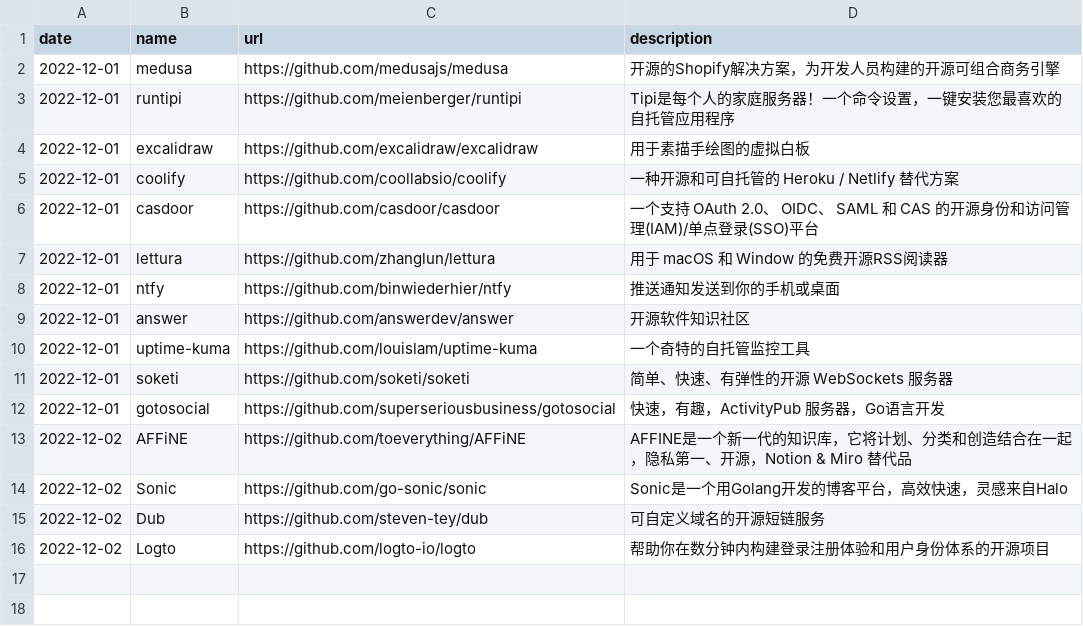
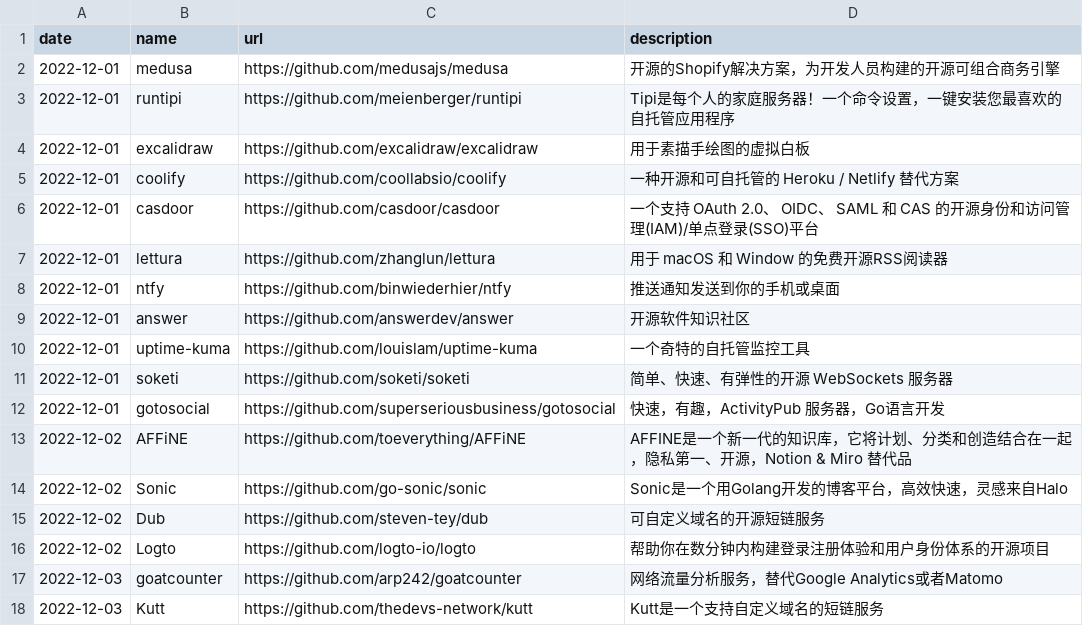
Before and after one commit to AmazingOpenSource/amazingopensource.github.io, a CSV file: repositories.csv, drawn as a sheet.

Commit message:
Update repositories.csv

```diff
--- a/repositories.csv
+++ b/repositories.csv
@@ -16 +16,3 @@ date,name,url,description
 2022-12-02,Logto,https://github.com/logto-io/logto,帮助你在数分钟内构建登录注册体验和用户身份体系的开源项目
+2022-12-03,goatcounter,https://github.com/arp242/goatcounter,网络流量分析服务，替代Google Analytics或者Matomo
+2022-12-03,Kutt,https://github.com/thedevs-network/kutt,Kutt是一个支持自定义域名的短链服务
```
